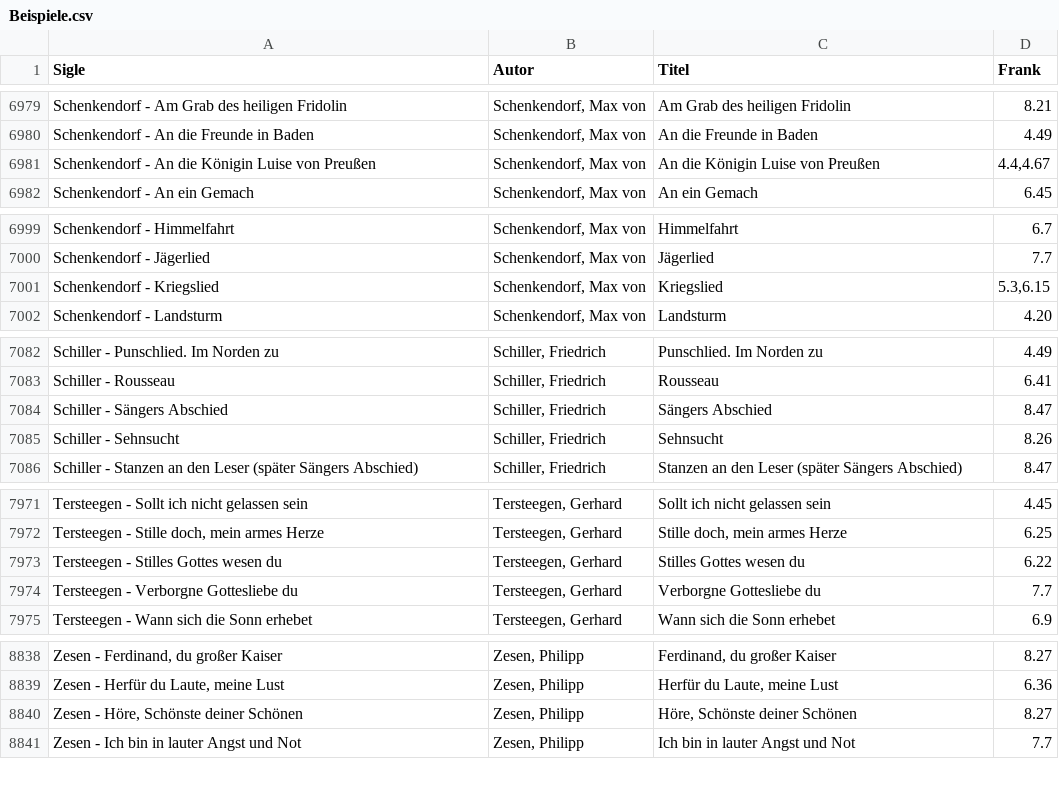
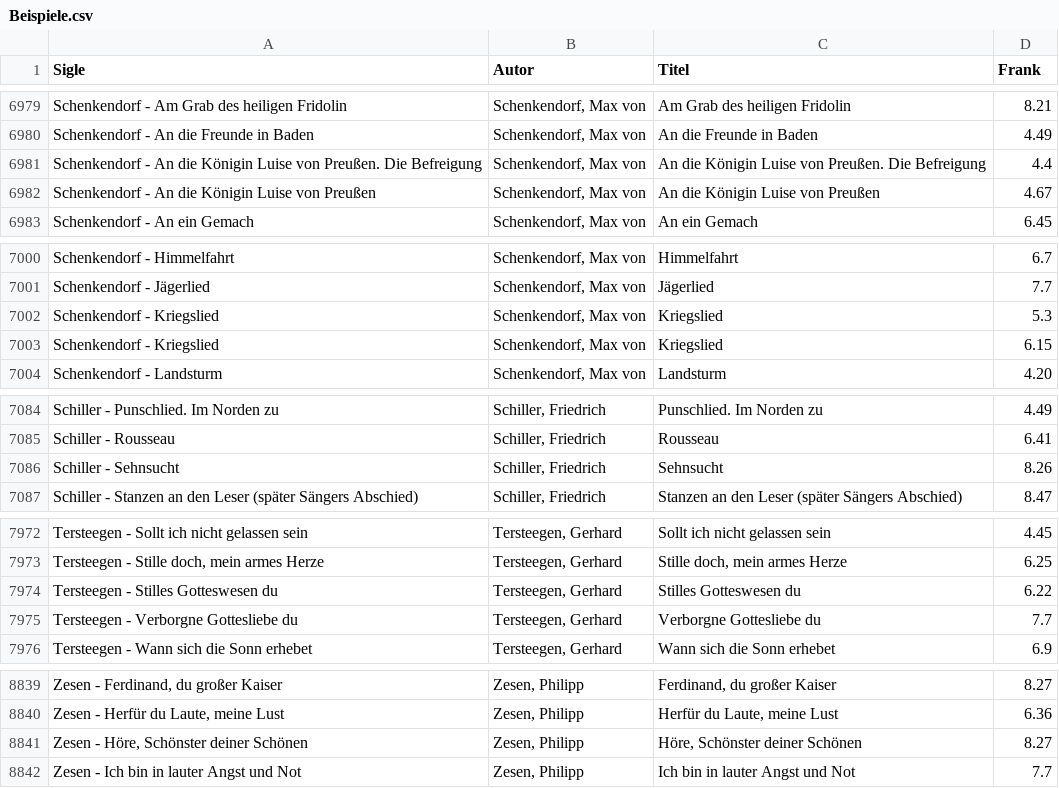
Before and after one commit to KatjaMellmann/Strophenformen, a CSV file: Beispiele.csv, drawn as a sheet; only a part is shown, gaps mark what is left out; removed rows and columns are numbered as before the commit, all else as after; the diff covers the shown part only; the diff names each change by its address in the sheet, - before the commit and + after, or states it on an @@ line.

Commit message:
Korr

```diff
--- a/Beispiele.csv
+++ b/Beispiele.csv
+row 6981: Schenkendorf - An die Königin Luise von Preußen. Die Befreigung | Schenkendorf, Max von | An die Königin Luise von Preußen. Die Befreigung | 4.4
-D6982 (Frank): 4.4,4.67
+D6982 (Frank): 4.67
+row 7002: Schenkendorf - Kriegslied | Schenkendorf, Max von | Kriegslied | 5.3
-D7003 (Frank): 5.3,6.15
+D7003 (Frank): 6.15
-row 7084: Schiller - Sängers Abschied | Schiller, Friedrich | Sängers Abschied | 8.47
-A7974 (Sigle): Tersteegen - Stilles Gottes wesen du
+A7974 (Sigle): Tersteegen - Stilles Gotteswesen du
-C7974 (Titel): Stilles Gottes wesen du
+C7974 (Titel): Stilles Gotteswesen du
-A8841 (Sigle): Zesen - Höre, Schönste deiner Schönen
+A8841 (Sigle): Zesen - Höre, Schönster deiner Schönen
-C8841 (Titel): Höre, Schönste deiner Schönen
+C8841 (Titel): Höre, Schönster deiner Schönen
```
Also changed, not shown: 1 edited cell elsewhere in this file.
